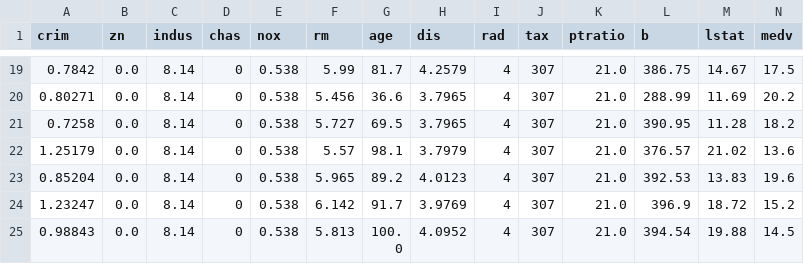
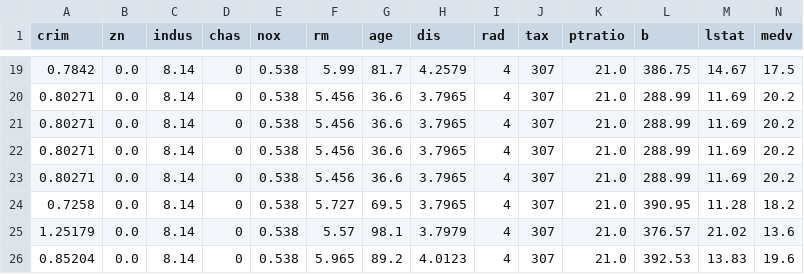
Before and after one commit to chtolo/data-mining, a CSV file: boston-housing.csv, drawn as a sheet; only a part is shown, gaps mark what is left out; the shorter side is filled out with more unchanged rows; the diff names each change by its address in the sheet, - before the commit and + after, or states it on an @@ line.

Commit message:
Update boston-housing.csv

```diff
--- a/boston-housing.csv
+++ b/boston-housing.csv
+row 21: 0.80271 | 0.0 | 8.14 | 0 | 0.538 | 5.456 | 36.6 | 3.7965 | 4 | 307 | 21.0 | 288.99 | 11.69 | 20.2
+row 22: 0.80271 | 0.0 | 8.14 | 0 | 0.538 | 5.456 | 36.6 | 3.7965 | 4 | 307 | 21.0 | 288.99 | 11.69 | 20.2
+row 23: 0.80271 | 0.0 | 8.14 | 0 | 0.538 | 5.456 | 36.6 | 3.7965 | 4 | 307 | 21.0 | 288.99 | 11.69 | 20.2
```
